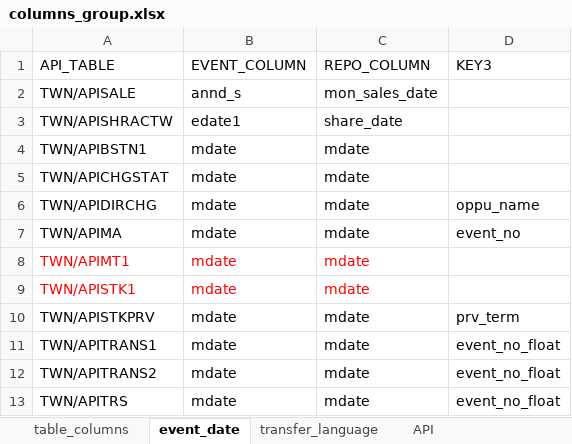
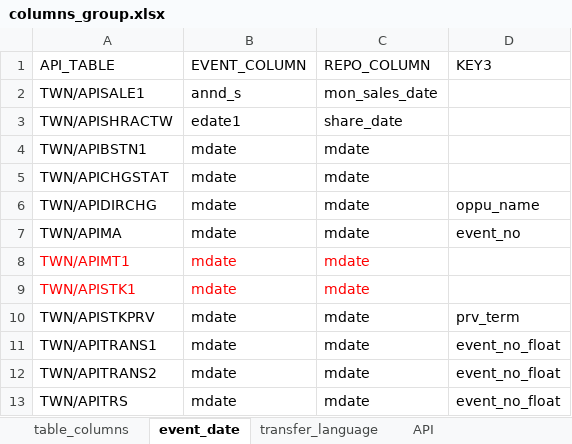
Before and after one commit to tejtw/TEJ_TOOL_API, an Excel workbook: TejToolAPI/tables/columns_group.xlsx, sheet event_date, drawn as a sheet; values as stored, in another font and other column widths than the file's, no borders; the diff names each change by its address in the sheet, - before the commit and + after, or states it on an @@ line.

```diff
--- a/TejToolAPI/tables/columns_group.xlsx (sheet event_date)
+++ b/TejToolAPI/tables/columns_group.xlsx (sheet event_date)
-A2 (API_TABLE): TWN/APISALE
+A2 (API_TABLE): TWN/APISALE1
```
Also changed, not shown: sheet table_columns, sheet transfer_language, sheet fin_invest_tables, 5 other files.
